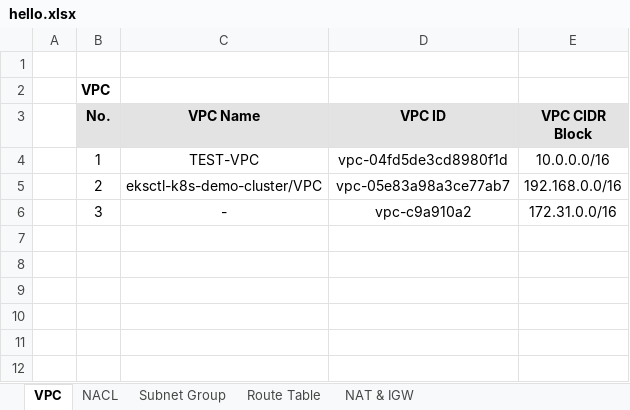
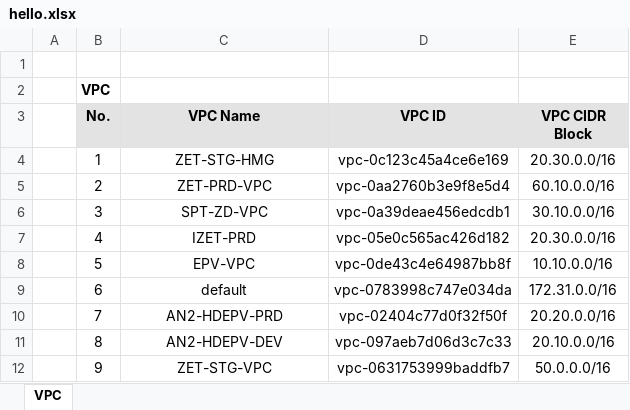
Before and after one commit to pingping95/scripts, an Excel workbook: AutoInfraProject/hello.xlsx, sheet VPC, drawn as a sheet; values as stored, in another font and other column widths than the file's, no borders; the diff names each change by its address in the sheet, - before the commit and + after, or states it on an @@ line.

```diff
--- a/AutoInfraProject/hello.xlsx (sheet VPC)
+++ b/AutoInfraProject/hello.xlsx (sheet VPC)
-sheet tab: NACL
-sheet tab: Subnet Group
-sheet tab: Route Table
-sheet tab: NAT & IGW
-C4 (VPC Name): TEST-VPC
+C4 (VPC Name): ZET-STG-HMG
-D4 (VPC ID): vpc-04fd5de3cd8980f1d
+D4 (VPC ID): vpc-0c123c45a4ce6e169
-E4 (VPC CIDR Block): 10.0.0.0/16
+E4 (VPC CIDR Block): 20.30.0.0/16
-C5 (VPC Name): eksctl-k8s-demo-cluster/VPC
+C5 (VPC Name): ZET-PRD-VPC
-D5 (VPC ID): vpc-05e83a98a3ce77ab7
+D5 (VPC ID): vpc-0aa2760b3e9f8e5d4
-E5 (VPC CIDR Block): 192.168.0.0/16
+E5 (VPC CIDR Block): 60.10.0.0/16
-C6 (VPC Name): -
+C6 (VPC Name): SPT-ZD-VPC
-D6 (VPC ID): vpc-c9a910a2
+D6 (VPC ID): vpc-0a39deae456edcdb1
-E6 (VPC CIDR Block): 172.31.0.0/16
+E6 (VPC CIDR Block): 30.10.0.0/16
+row 7:  | 4 | IZET-PRD | vpc-05e0c565ac426d182 | 20.30.0.0/16
+row 8:  | 5 | EPV-VPC | vpc-0de43c4e64987bb8f | 10.10.0.0/16
+row 9:  | 6 | default | vpc-0783998c747e034da | 172.31.0.0/16
+row 10:  | 7 | AN2-HDEPV-PRD | vpc-02404c77d0f32f50f | 20.20.0.0/16
+row 11:  | 8 | AN2-HDEPV-DEV | vpc-097aeb7d06d3c7c33 | 20.10.0.0/16
+row 12:  | 9 | ZET-STG-VPC | vpc-0631753999baddfb7 | 50.0.0.0/16
```
Also changed, not shown: 20 other files.
